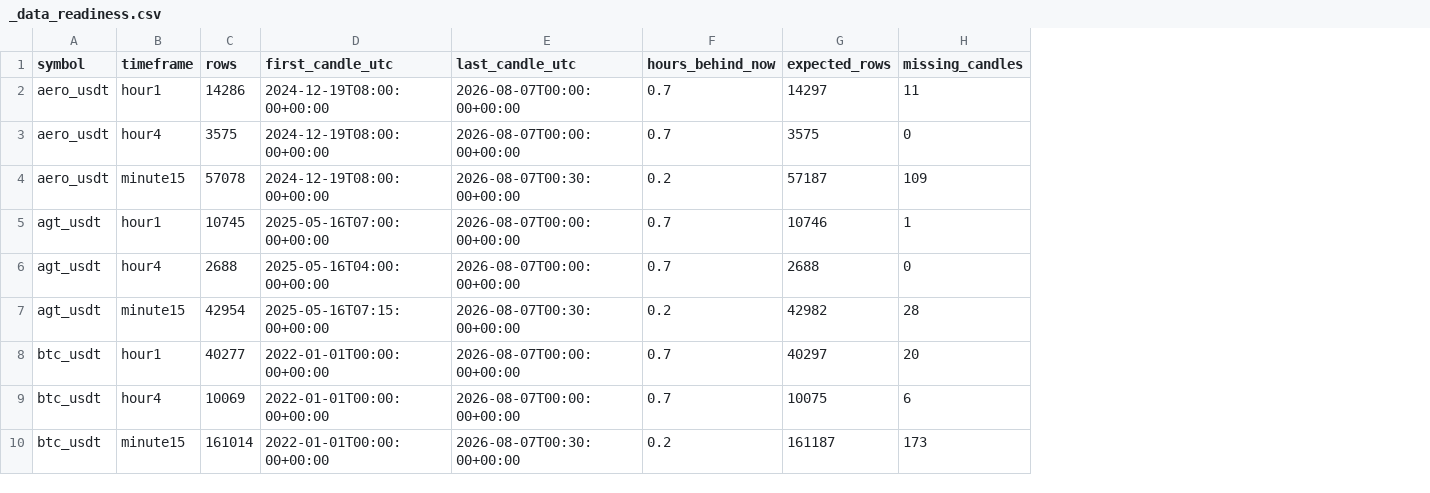
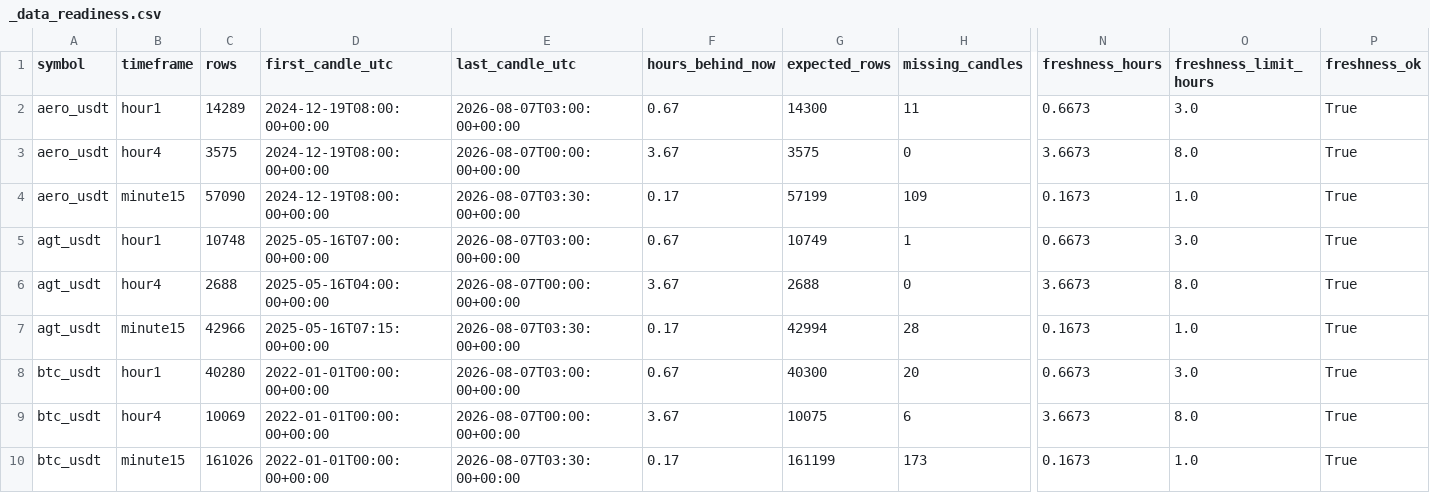
Before and after one commit to saladinayoubi1/lbank-research-automation, a CSV file: data/market/_data_readiness.csv, drawn as a sheet; only a part is shown, gaps mark what is left out; the diff covers the shown part only; the diff names each change by its address in the sheet, - before the commit and + after, or states it on an @@ line.

```diff
--- a/data/market/_data_readiness.csv
+++ b/data/market/_data_readiness.csv
+column N (freshness_hours), rows 2-10: 0.6673 | 3.6673 | 0.1673 | 0.6673 | 3.6673 | 0.1673 | 0.6673 | 3.6673 | 0.1673
+column O (freshness_limit_hours), rows 2-10: 3.0 | 8.0 | 1.0 | 3.0 | 8.0 | 1.0 | 3.0 | 8.0 | 1.0
+column P (freshness_ok), rows 2-10: all True
-C2 (rows): 14286
+C2 (rows): 14289
-E2 (last_candle_utc): 2026-08-07T00:00:00+00:00
+E2 (last_candle_utc): 2026-08-07T03:00:00+00:00
-F2 (hours_behind_now): 0.7
+F2 (hours_behind_now): 0.67
-G2 (expected_rows): 14297
+G2 (expected_rows): 14300
-F3 (hours_behind_now): 0.7
+F3 (hours_behind_now): 3.67
-C4 (rows): 57078
+C4 (rows): 57090
-E4 (last_candle_utc): 2026-08-07T00:30:00+00:00
+E4 (last_candle_utc): 2026-08-07T03:30:00+00:00
-F4 (hours_behind_now): 0.2
+F4 (hours_behind_now): 0.17
-G4 (expected_rows): 57187
+G4 (expected_rows): 57199
-C5 (rows): 10745
+C5 (rows): 10748
-E5 (last_candle_utc): 2026-08-07T00:00:00+00:00
+E5 (last_candle_utc): 2026-08-07T03:00:00+00:00
-F5 (hours_behind_now): 0.7
+F5 (hours_behind_now): 0.67
-G5 (expected_rows): 10746
+G5 (expected_rows): 10749
-F6 (hours_behind_now): 0.7
+F6 (hours_behind_now): 3.67
-C7 (rows): 42954
+C7 (rows): 42966
-E7 (last_candle_utc): 2026-08-07T00:30:00+00:00
+E7 (last_candle_utc): 2026-08-07T03:30:00+00:00
-F7 (hours_behind_now): 0.2
+F7 (hours_behind_now): 0.17
-G7 (expected_rows): 42982
+G7 (expected_rows): 42994
-C8 (rows): 40277
+C8 (rows): 40280
-E8 (last_candle_utc): 2026-08-07T00:00:00+00:00
+E8 (last_candle_utc): 2026-08-07T03:00:00+00:00
-F8 (hours_behind_now): 0.7
+F8 (hours_behind_now): 0.67
-G8 (expected_rows): 40297
+G8 (expected_rows): 40300
-F9 (hours_behind_now): 0.7
+F9 (hours_behind_now): 3.67
-C10 (rows): 161014
+C10 (rows): 161026
-E10 (last_candle_utc): 2026-08-07T00:30:00+00:00
+E10 (last_candle_utc): 2026-08-07T03:30:00+00:00
-F10 (hours_behind_now): 0.2
+F10 (hours_behind_now): 0.17
-G10 (expected_rows): 161187
+G10 (expected_rows): 161199
```
Also changed, not shown: 36 edited cells elsewhere in this file, data/market/_backfill_status.csv, 18 other files.
